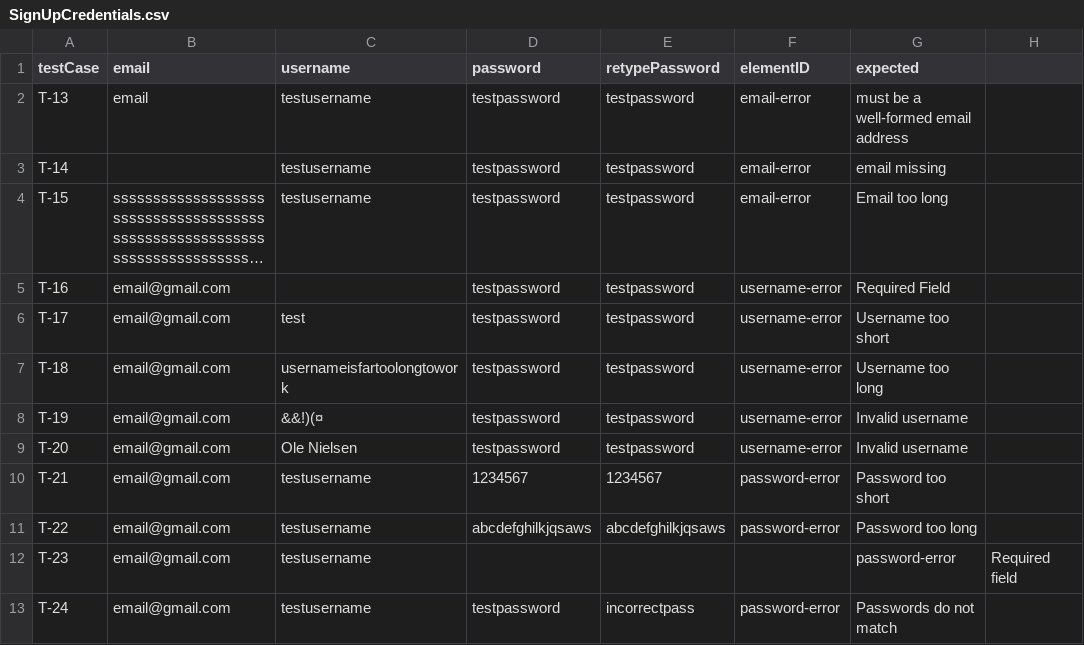
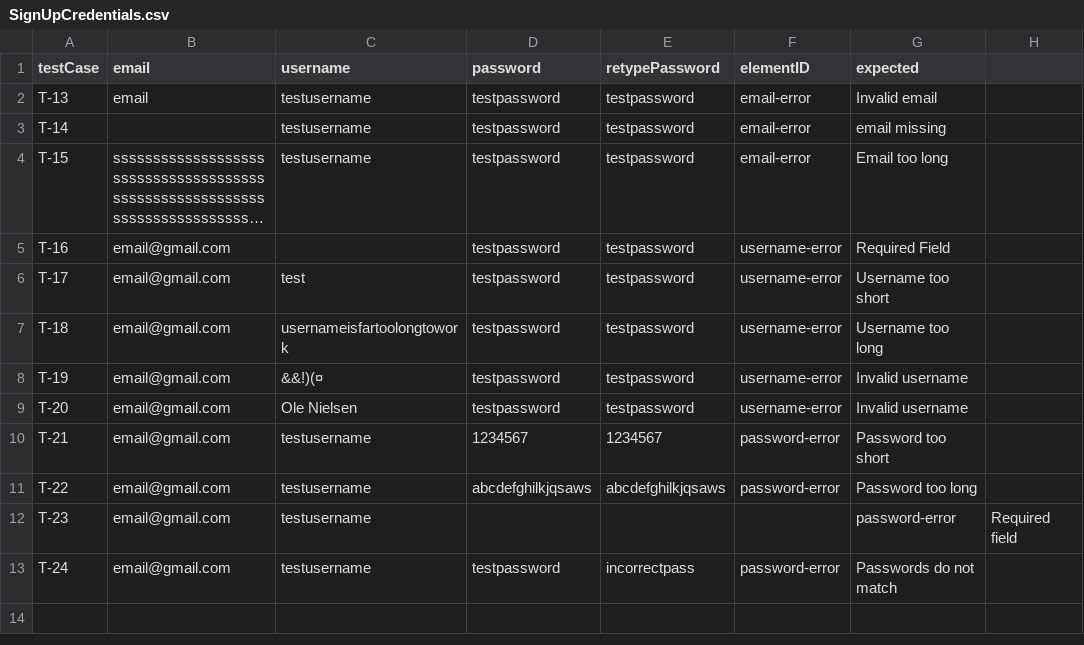
Before and after one commit to MatiasGramkow/softwaretest, a CSV file: src/main/resources/SeleniumData/SignUpCredentials.csv, drawn as a sheet; long unchanged cells end in ….

```diff
--- a/src/main/resources/SeleniumData/SignUpCredentials.csv
+++ b/src/main/resources/SeleniumData/SignUpCredentials.csv
@@ -1,3 +1,3 @@
 testCase,email,username,password,retypePassword,elementID,expected
-T-13,email,testusername,testpassword,testpassword,email-error,must be a well-formed email address
+T-13,email,testusername,testpassword,testpassword,email-error,Invalid email
 T-14,"",testusername,testpassword,testpassword,email-error,email missing
```
Also changed, not shown: src/main/resources/SeleniumData/LoginCredentials.csv, 5 other files.
